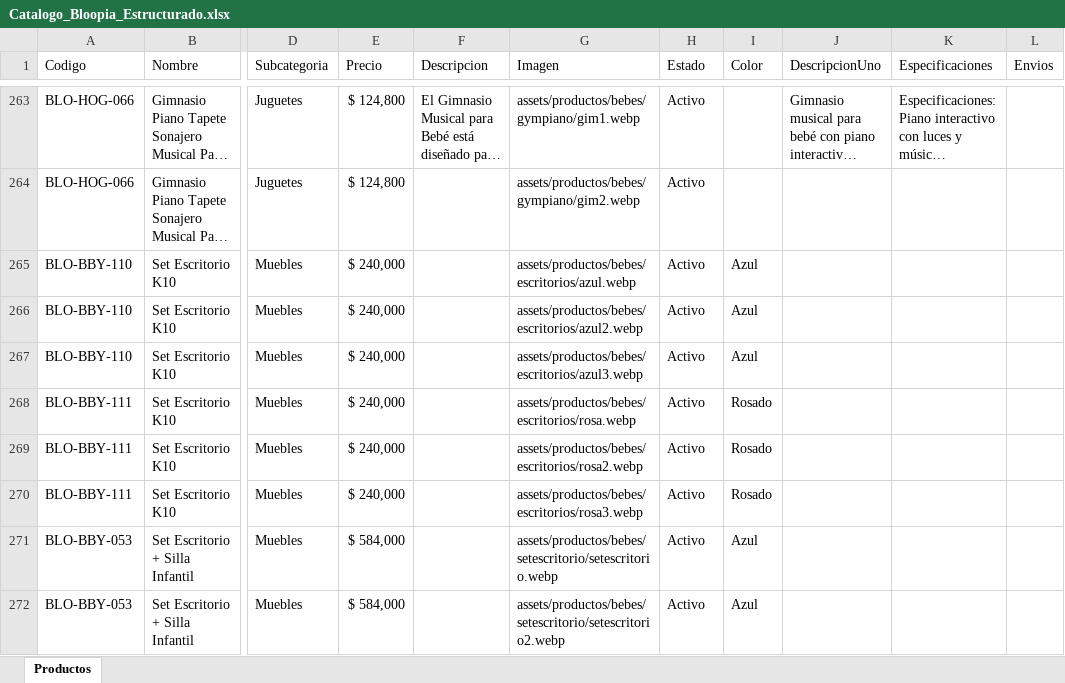
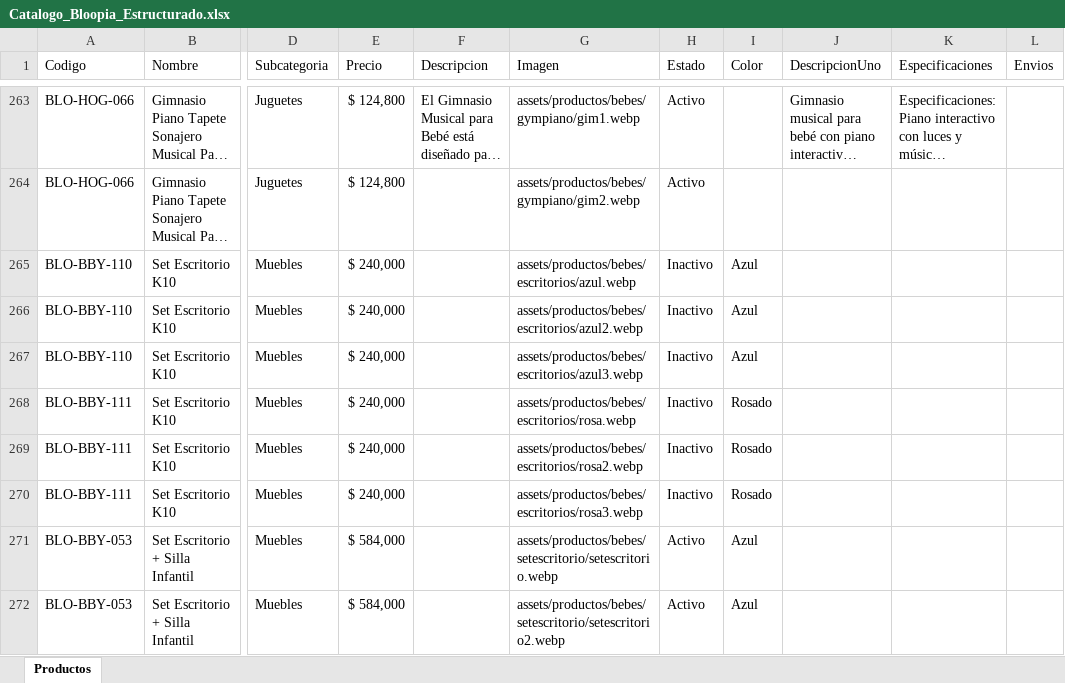
Before and after one commit to tatianacani19-cell/paginaBloopia, an Excel workbook: BD/Catalogo_Bloopia_Estructurado.xlsx, sheet Productos, drawn as a sheet; only a part is shown, gaps mark what is left out; long unchanged cells end in …; values as stored, in another font and other column widths than the file's, no borders; the diff names each change by its address in the sheet, - before the commit and + after, or states it on an @@ line.

```diff
--- a/BD/Catalogo_Bloopia_Estructurado.xlsx (sheet Productos)
+++ b/BD/Catalogo_Bloopia_Estructurado.xlsx (sheet Productos)
-H265:H270 (Estado): Activo
+H265:H270 (Estado): Inactivo
```
